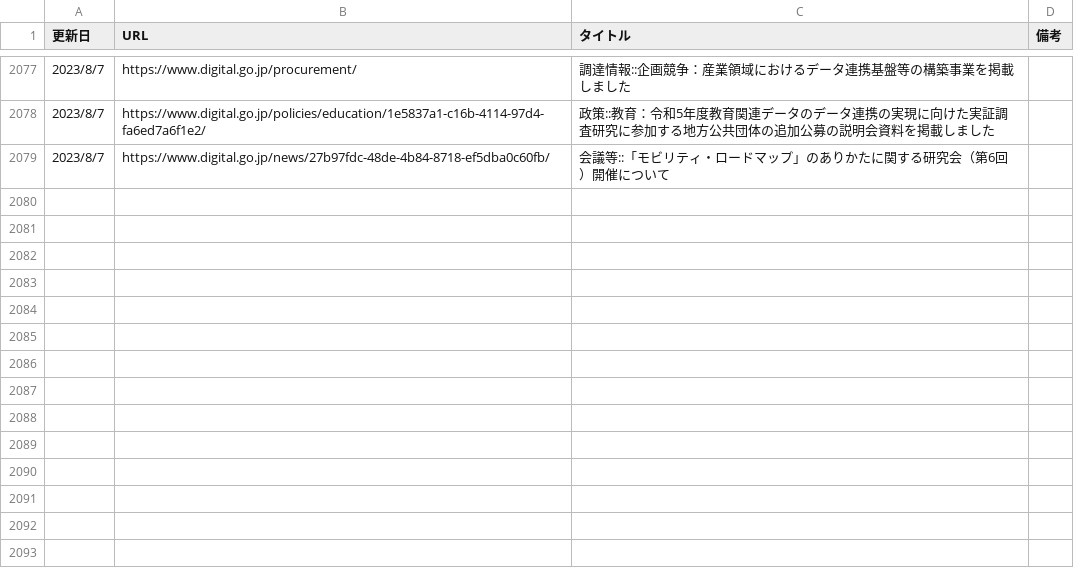
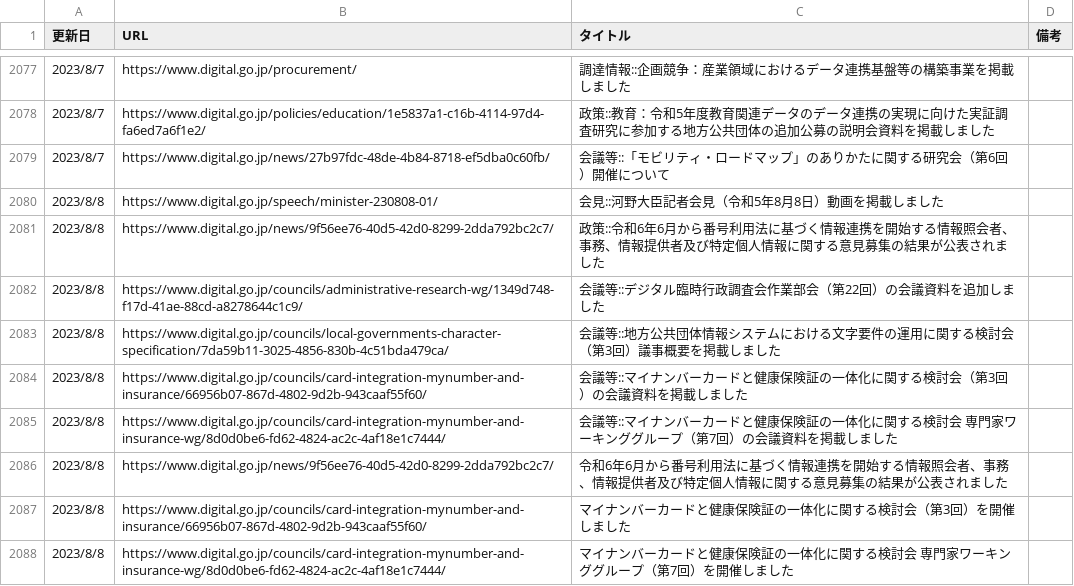
Before and after one commit to c-3lab/jp-go-digital-news, a CSV file: jp-go-digital-news-news.csv, drawn as a sheet; only a part is shown, gaps mark what is left out.

```diff
--- a/jp-go-digital-news-news.csv
+++ b/jp-go-digital-news-news.csv
@@ -2080 +2080,10 @@
 2023/8/7,https://www.digital.go.jp/news/27b97fdc-48de-4b84-8718-ef5dba0c60fb/,会議等::「モビリティ・ロードマップ」のありかたに関する研究会（第6回）開催について
+2023/8/8,https://www.digital.go.jp/speech/minister-230808-01/,会見::河野大臣記者会見（令和5年8月8日）動画を掲載しました
+2023/8/8,https://www.digital.go.jp/news/9f56ee76-40d5-42d0-8299-2dda792bc2c7/,政策::令和6年6月から番号利用法に基づく情報連携を開始する情報照会者、事務、情報提供者及び特定個人情報に関する意見募集の結果が公表されました
+2023/8/8,https://www.digital.go.jp/councils/administrative-research-wg/1349d748-f17d-41ae-88cd-a8278644c1c9/,会議等::デジタル臨時行政調査会作業部会（第22回）の会議資料を追加しました
+2023/8/8,https://www.digital.go.jp/councils/local-governments-character-specification/7da59b11-3025-4856-830b-4c51bda479ca/,会議等::地方公共団体情報システムにおける文字要件の運用に関する検討会（第3回）議事概要を掲載しました
+2023/8/8,https://www.digital.go.jp/councils/card-integration-mynumber-and-insurance/66956b07-867d-4802-9d2b-943caaf55f60/,会議等::マイナンバーカードと健康保険証の一体化に関する検討会（第3回）の会議資料を掲載しました
+2023/8/8,https://www.digital.go.jp/councils/card-integration-mynumber-and-insurance-wg/8d0d0be6-fd62-4824-ac2c-4af18e1c7444/,会議等::マイナンバーカードと健康保険証の一体化に関する検討会 専門家ワーキンググループ（第7回）の会議資料を掲載しました
+2023/8/8,https://www.digital.go.jp/news/9f56ee76-40d5-42d0-8299-2dda792bc2c7/,令和6年6月から番号利用法に基づく情報連携を開始する情報照会者、事務、情報提供者及び特定個人情報に関する意見募集の結果が公表されました
+2023/8/8,https://www.digital.go.jp/councils/card-integration-mynumber-and-insurance/66956b07-867d-4802-9d2b-943caaf55f60/,マイナンバーカードと健康保険証の一体化に関する検討会（第3回）を開催しました
+2023/8/8,https://www.digital.go.jp/councils/card-integration-mynumber-and-insurance-wg/8d0d0be6-fd62-4824-ac2c-4af18e1c7444/,マイナンバーカードと健康保険証の一体化に関する検討会 専門家ワーキンググループ（第7回）を開催しました
```
Also changed, not shown: jp-go-cfa-news-news.csv, jp-go-digital-news-meeting.csv, 1 other file.
